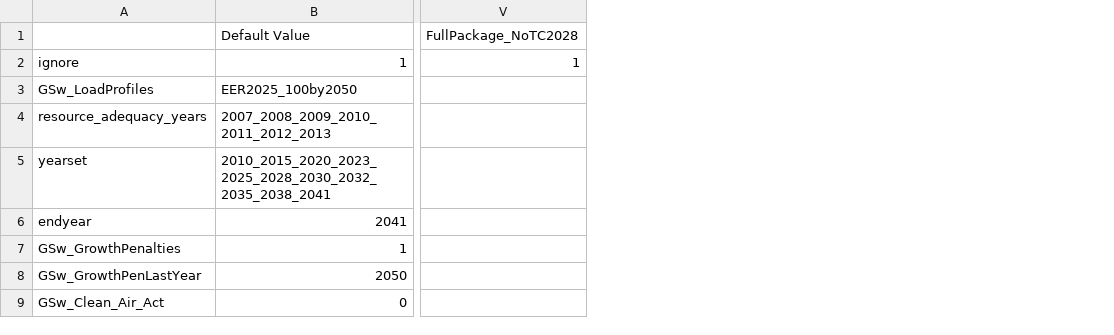
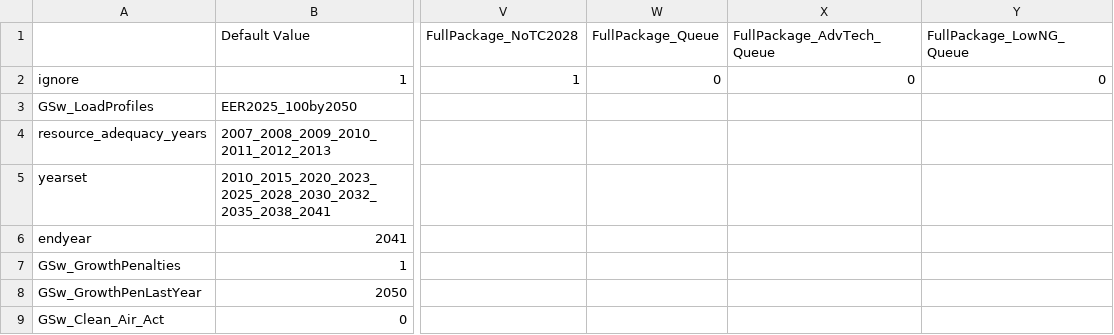
Before and after one commit to ajsbergman/ReEDS, a CSV file: cases_permit.csv, drawn as a sheet; only a part is shown, gaps mark what is left out; the diff names each change by its address in the sheet, - before the commit and + after, or states it on an @@ line.

Commit message:
Add Full Package queue-constraint sensitivity cases

```diff
--- a/cases_permit.csv
+++ b/cases_permit.csv
+column W, rows 1-2: FullPackage_Queue | 0
+column X, rows 1-2: FullPackage_AdvTech_Queue | 0
+column Y, rows 1-2: FullPackage_LowNG_Queue | 0
```
